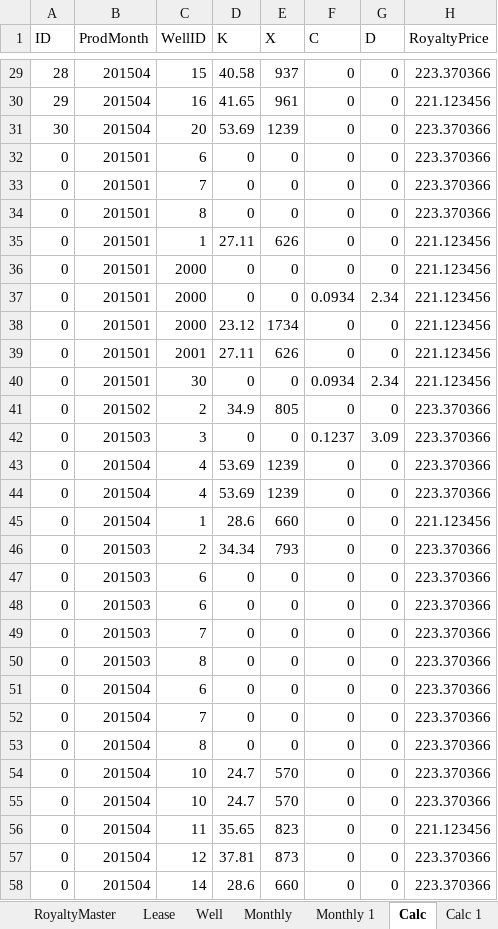
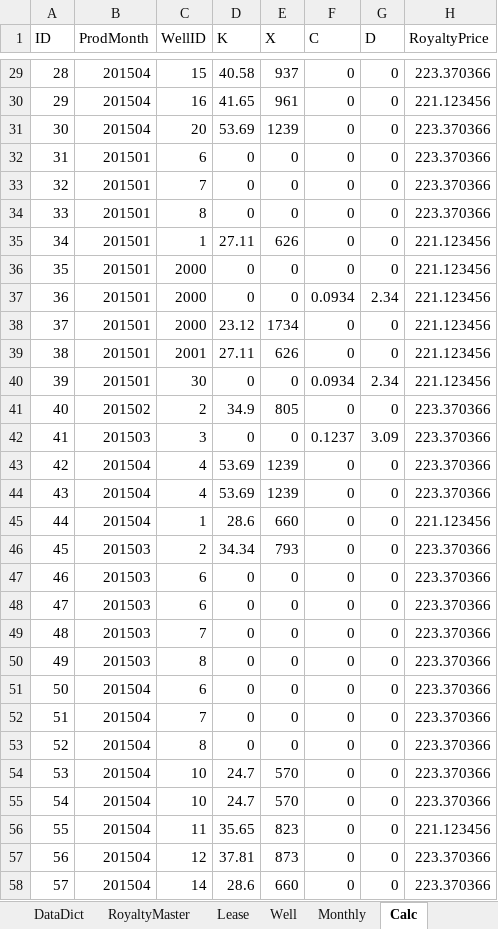
Before and after one commit to lshumlich/python-playground, an Excel workbook: excel-app/files/database new.xlsx, sheet Calc, drawn as a sheet; only a part is shown, gaps mark what is left out; values as stored, in another font and other column widths than the file's, no borders; the diff covers the shown part only; the diff names each change by its address in the sheet, - before the commit and + after, or states it on an @@ line.

```diff
--- a/excel-app/files/database new.xlsx (sheet Calc)
+++ b/excel-app/files/database new.xlsx (sheet Calc)
-sheet tab: Monthly 1
-sheet tab: Calc 1
-A32 (ID): 0
+A32 (ID): 31
-A33 (ID): 0
+A33 (ID): 32
-A34 (ID): 0
+A34 (ID): 33
-A35 (ID): 0
+A35 (ID): 34
-A36 (ID): 0
+A36 (ID): 35
-A37 (ID): 0
+A37 (ID): 36
-A38 (ID): 0
+A38 (ID): 37
-A39 (ID): 0
+A39 (ID): 38
-A40 (ID): 0
+A40 (ID): 39
-A41 (ID): 0
+A41 (ID): 40
-A42 (ID): 0
+A42 (ID): 41
-A43 (ID): 0
+A43 (ID): 42
-A44 (ID): 0
+A44 (ID): 43
-A45 (ID): 0
+A45 (ID): 44
-A46 (ID): 0
+A46 (ID): 45
-A47 (ID): 0
+A47 (ID): 46
-A48 (ID): 0
+A48 (ID): 47
-A49 (ID): 0
+A49 (ID): 48
-A50 (ID): 0
+A50 (ID): 49
-A51 (ID): 0
+A51 (ID): 50
-A52 (ID): 0
+A52 (ID): 51
-A53 (ID): 0
+A53 (ID): 52
-A54 (ID): 0
+A54 (ID): 53
-A55 (ID): 0
+A55 (ID): 54
-A56 (ID): 0
+A56 (ID): 55
-A57 (ID): 0
+A57 (ID): 56
-A58 (ID): 0
+A58 (ID): 57
```
Also changed, not shown: 3 edited cells elsewhere in this sheet, sheet Monthly, sheet Roy Module Construct, sheet ECONData, excel-app/files/database.xlsx, 3 other files.
